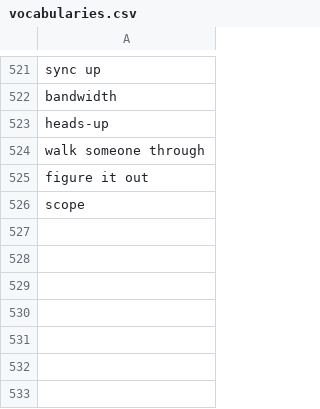
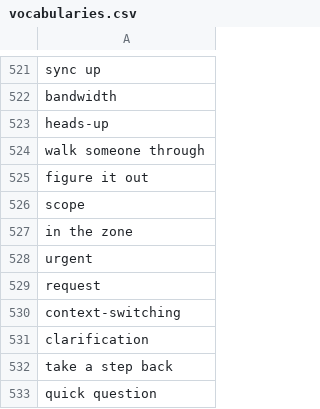
Before and after one commit to muhfaris/english-vocabulary, a CSV file: vocabularies.csv, drawn as a sheet; only a part is shown, gaps mark what is left out; the diff names each change by its address in the sheet, - before the commit and + after, or states it on an @@ line.

Commit message:
Pull request for issue #336 (#116)
Co-authored-by: github-actions[bot] <github-actions[bot]@users.noreply.github.com>

```diff
--- a/vocabularies.csv
+++ b/vocabularies.csv
+row 527: in the zone
+row 528: urgent
+row 529: request
+row 530: context-switching
+row 531: clarification
+row 532: take a step back
+row 533: quick question
```
Also changed, not shown: stories.csv, 2 other files.
